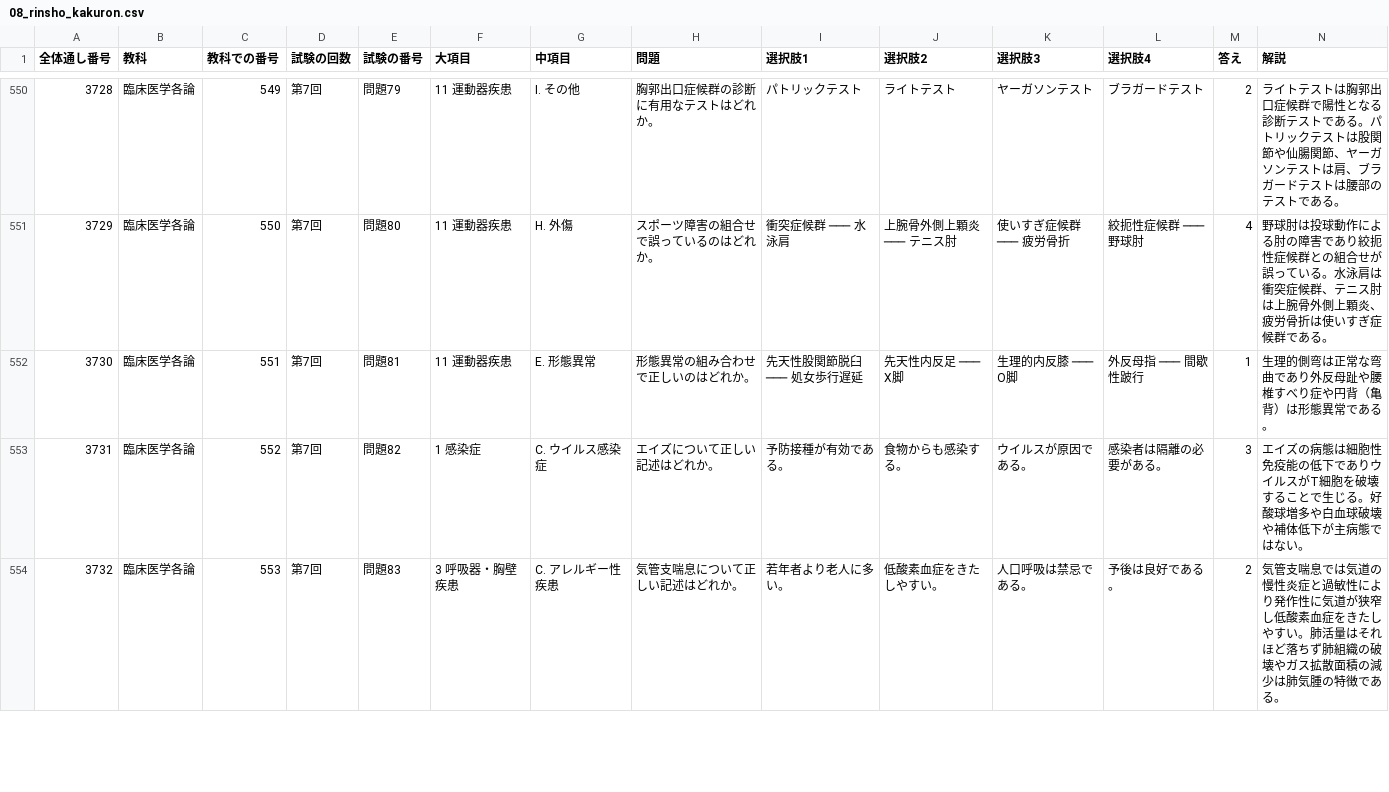
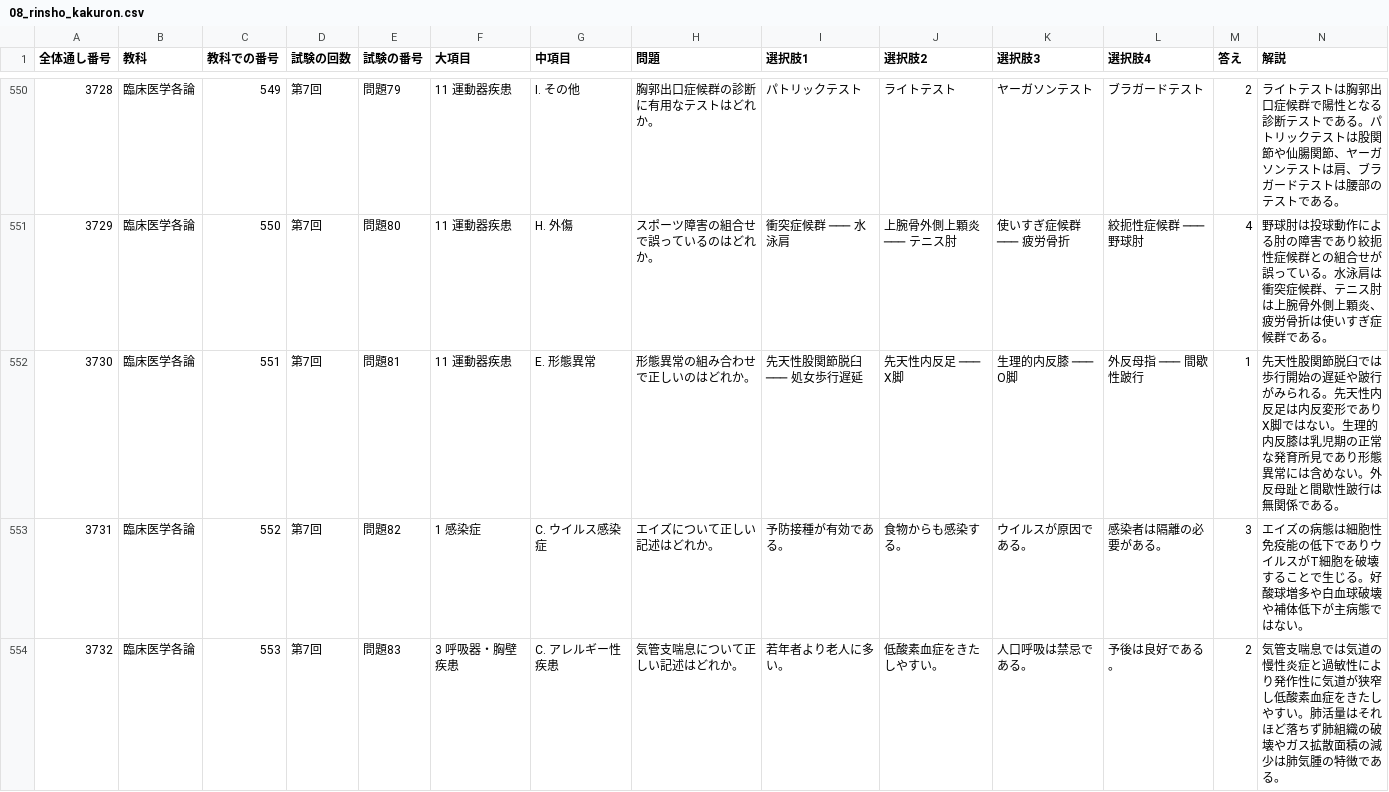
Before and after one commit to kaoman0079-ops/shinkyu_kokusitest, a CSV file: Csv/08_rinsho_kakuron.csv, drawn as a sheet; only a part is shown, gaps mark what is left out; the diff covers the shown part only.

```diff
--- a/Csv/08_rinsho_kakuron.csv
+++ b/Csv/08_rinsho_kakuron.csv
@@ -551,3 +551,3 @@
 3729,臨床医学各論,550,第7回,問題80,11 運動器疾患,H. 外傷,スポーツ障害の組合せで誤っているのはどれか。,衝突症候群 ─── 水泳肩,上腕骨外側上顆炎 ─── テニス肘,使いすぎ症候群 ─── 疲労骨折,絞扼性症候群 ─── 野球肘,4,野球肘は投球動作による肘の障害であり絞扼性症候群との組合せが誤っている。水泳肩は衝突症候群、テニス肘は上腕骨外側上顆炎、疲労骨折は使いすぎ症候群である。
-3730,臨床医学各論,551,第7回,問題81,11 運動器疾患,E. 形態異常,形態異常の組み合わせで正しいのはどれか。,先天性股関節脱臼 ─── 処女歩行遅延,先天性内反足 ─── X脚,生理的内反膝 ─── O脚,外反母指 ─── 間歇性跛行,1,生理的側弯は正常な弯曲であり外反母趾や腰椎すべり症や円背（亀背）は形態異常である。
+3730,臨床医学各論,551,第7回,問題81,11 運動器疾患,E. 形態異常,形態異常の組み合わせで正しいのはどれか。,先天性股関節脱臼 ─── 処女歩行遅延,先天性内反足 ─── X脚,生理的内反膝 ─── O脚,外反母指 ─── 間歇性跛行,1,先天性股関節脱臼では歩行開始の遅延や跛行がみられる。先天性内反足は内反変形でありX脚ではない。生理的内反膝は乳児期の正常な発育所見であり形態異常には含めない。外反母趾と間歇性跛行は無関係である。
 3731,臨床医学各論,552,第7回,問題82,1 感染症,C. ウイルス感染症,エイズについて正しい記述はどれか。,予防接種が有効である。,食物からも感染する。,ウイルスが原因である。,感染者は隔離の必要がある。,3,エイズの病態は細胞性免疫能の低下でありウイルスがT細胞を破壊することで生じる。好酸球増多や白血球破壊や補体低下が主病態ではない。
```
Also changed, not shown: 2 edited cells elsewhere in this file, Csv/09_rehabili.csv, Csv/10_toyo_gairon.csv, 4 other files.
